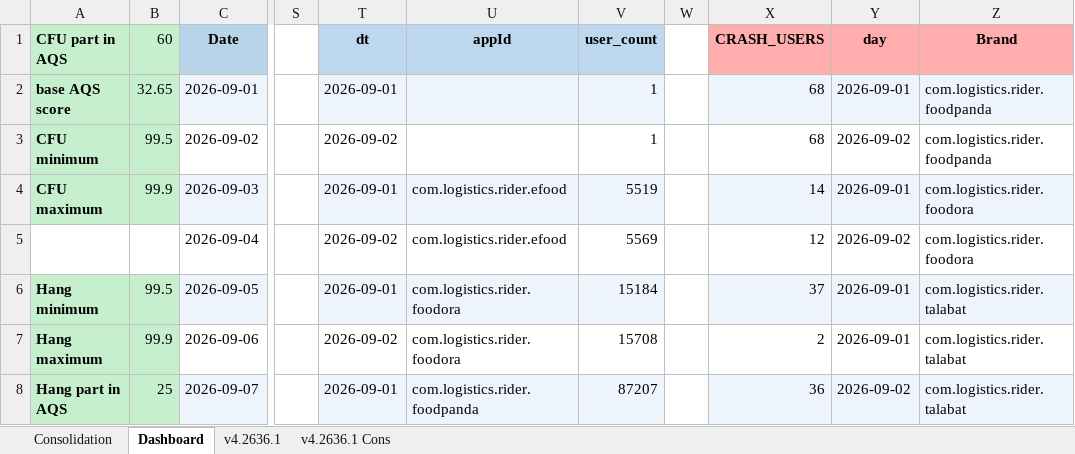
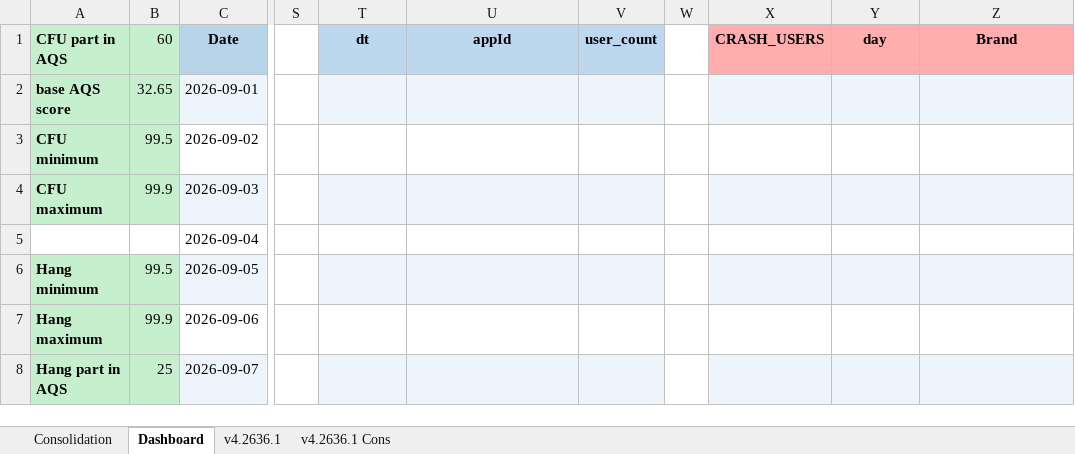
Before and after one commit to shilpa-bansal0401/rider-app-ios-reliability-dashboard, an Excel workbook: consolidation_report/sentry_data.xlsx, sheet Dashboard, drawn as a sheet; only a part is shown, gaps mark what is left out; values as stored, in another font and other column widths than the file's, no borders; the diff covers the shown part only; the diff names each change by its address in the sheet, - before the commit and + after, or states it on an @@ line.

```diff
--- a/consolidation_report/sentry_data.xlsx (sheet Dashboard)
+++ b/consolidation_report/sentry_data.xlsx (sheet Dashboard)
-T2 (dt): 2026-09-01
+T2 (dt): (empty)
-V2:V3 (user_count): 1
+V2:V3 (user_count): (empty)
-X2:X3 (CRASH_USERS): 68
+X2:X3 (CRASH_USERS): (empty)
-Y2 (day): 2026-09-01
+Y2 (day): (empty)
-Z2:Z3 (Brand): com.logistics.rider.foodpanda
+Z2:Z3 (Brand): (empty)
-T3 (dt): 2026-09-02
+T3 (dt): (empty)
-Y3 (day): 2026-09-02
+Y3 (day): (empty)
-T4 (dt): 2026-09-01
+T4 (dt): (empty)
-U4:U5 (appId): com.logistics.rider.efood
+U4:U5 (appId): (empty)
-V4 (user_count): 5519
+V4 (user_count): (empty)
-X4 (CRASH_USERS): 14
+X4 (CRASH_USERS): (empty)
-Y4 (day): 2026-09-01
+Y4 (day): (empty)
-Z4:Z5 (Brand): com.logistics.rider.foodora
+Z4:Z5 (Brand): (empty)
-T5 (dt): 2026-09-02
+T5 (dt): (empty)
-V5 (user_count): 5569
+V5 (user_count): (empty)
-X5 (CRASH_USERS): 12
+X5 (CRASH_USERS): (empty)
-Y5 (day): 2026-09-02
+Y5 (day): (empty)
-T6 (dt): 2026-09-01
+T6 (dt): (empty)
-U6:U7 (appId): com.logistics.rider.foodora
+U6:U7 (appId): (empty)
-V6 (user_count): 15184
+V6 (user_count): (empty)
-X6 (CRASH_USERS): 37
+X6 (CRASH_USERS): (empty)
-Y6:Y7 (day): 2026-09-01
+Y6:Y7 (day): (empty)
-Z6:Z8 (Brand): com.logistics.rider.talabat
+Z6:Z8 (Brand): (empty)
-T7 (dt): 2026-09-02
+T7 (dt): (empty)
-V7 (user_count): 15708
+V7 (user_count): (empty)
-X7 (CRASH_USERS): 2
+X7 (CRASH_USERS): (empty)
-T8 (dt): 2026-09-01
+T8 (dt): (empty)
-U8 (appId): com.logistics.rider.foodpanda
+U8 (appId): (empty)
-V8 (user_count): 87207
+V8 (user_count): (empty)
-X8 (CRASH_USERS): 36
+X8 (CRASH_USERS): (empty)
-Y8 (day): 2026-09-02
+Y8 (day): (empty)
```
Also changed, not shown: 2 moved rows and 100 edited cells elsewhere in this sheet, sheet v4.2636.1, sheet Consolidation, 3 other files.
